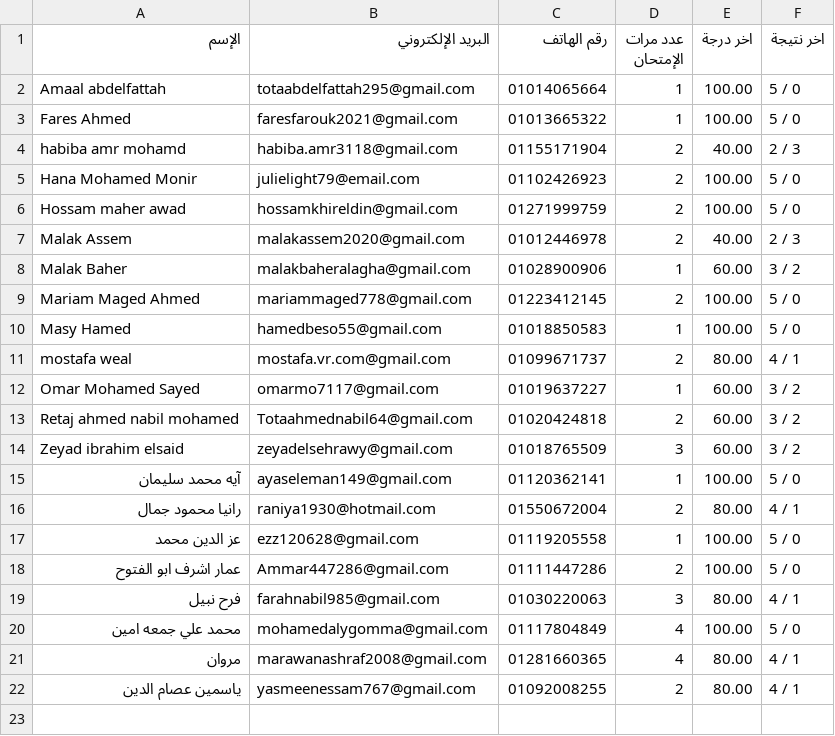
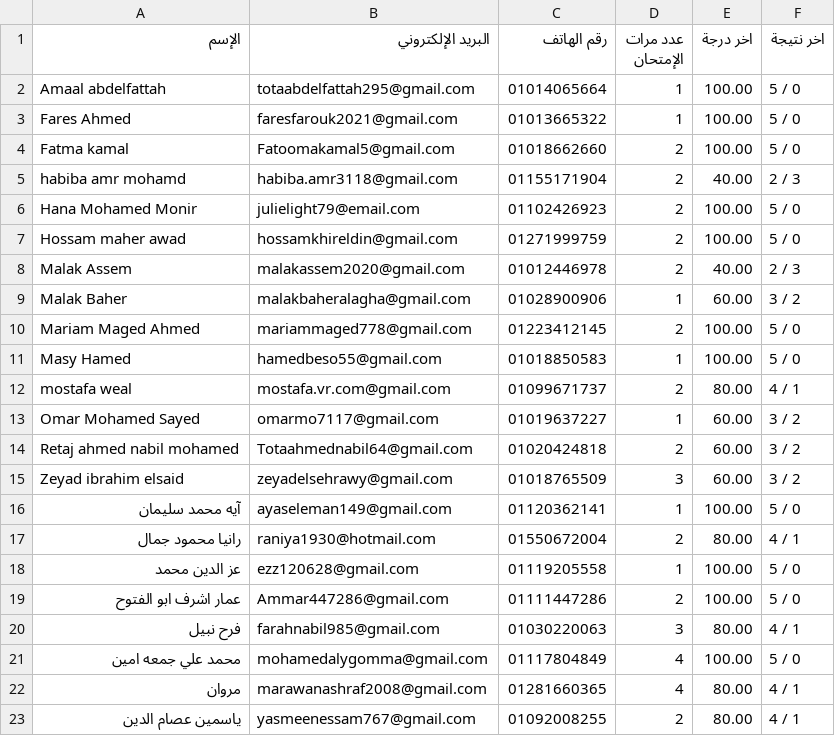
Before and after one commit to Harvovich/Marks-csv, a CSV file: 2lit.csv, drawn as a sheet.

```diff
--- a/2lit.csv
+++ b/2lit.csv
@@ -3,2 +3,3 @@
 "Fares Ahmed","faresfarouk2021@gmail.com","01013665322","1","100.00","5 / 0"
+"Fatma kamal","Fatoomakamal5@gmail.com","01018662660","2","100.00","5 / 0"
 "habiba amr mohamd","habiba.amr3118@gmail.com","01155171904","2","40.00","2 / 3"
```
